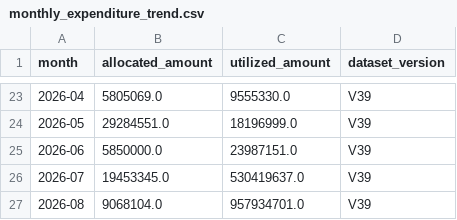
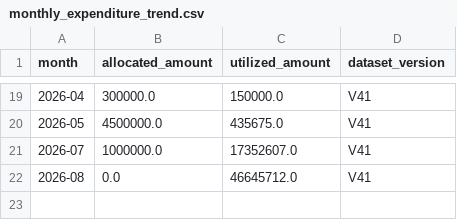
Before and after one commit to CSrajput-ux/mplads-sentinel, a CSV file: data/processed/monthly_expenditure_trend.csv, drawn as a sheet; only a part is shown, gaps mark what is left out; the diff covers the shown part only.

```diff
--- a/data/processed/monthly_expenditure_trend.csv
+++ b/data/processed/monthly_expenditure_trend.csv
@@ -23,5 +19,4 @@ month,allocated_amount,utilized_amount,dataset_version
-2026-04,5805069.0,9555330.0,V39
-2026-05,29284551.0,18196999.0,V39
-2026-06,5850000.0,23987151.0,V39
-2026-07,19453345.0,530419637.0,V39
-2026-08,9068104.0,957934701.0,V39
+2026-04,300000.0,150000.0,V41
+2026-05,4500000.0,435675.0,V41
+2026-07,1000000.0,17352607.0,V41
+2026-08,0.0,46645712.0,V41
```
Also changed, not shown: 4 removed rows and 41 edited cells elsewhere in this file, data/processed/state_risk_summary.csv, 27 other files.
